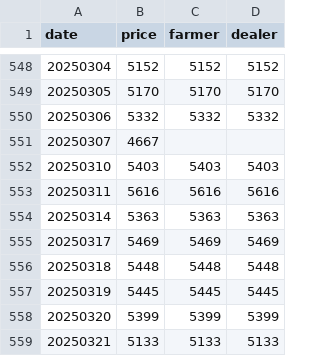
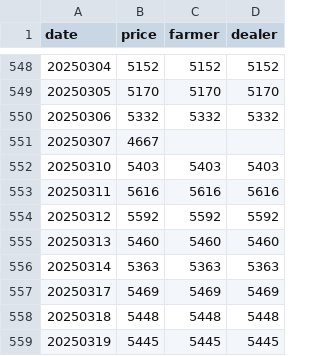
Before and after one commit to yslee031216-dot/pork-price, a CSV file: price_data.csv, drawn as a sheet; only a part is shown, gaps mark what is left out; the shorter side is filled out with more unchanged rows.

```diff
--- a/price_data.csv
+++ b/price_data.csv
@@ -553,2 +553,4 @@
 20250311,5616,5616,5616
+20250312,5592,5592,5592
+20250313,5460,5460,5460
 20250314,5363,5363,5363
```
Also changed, not shown: 1 other file.
